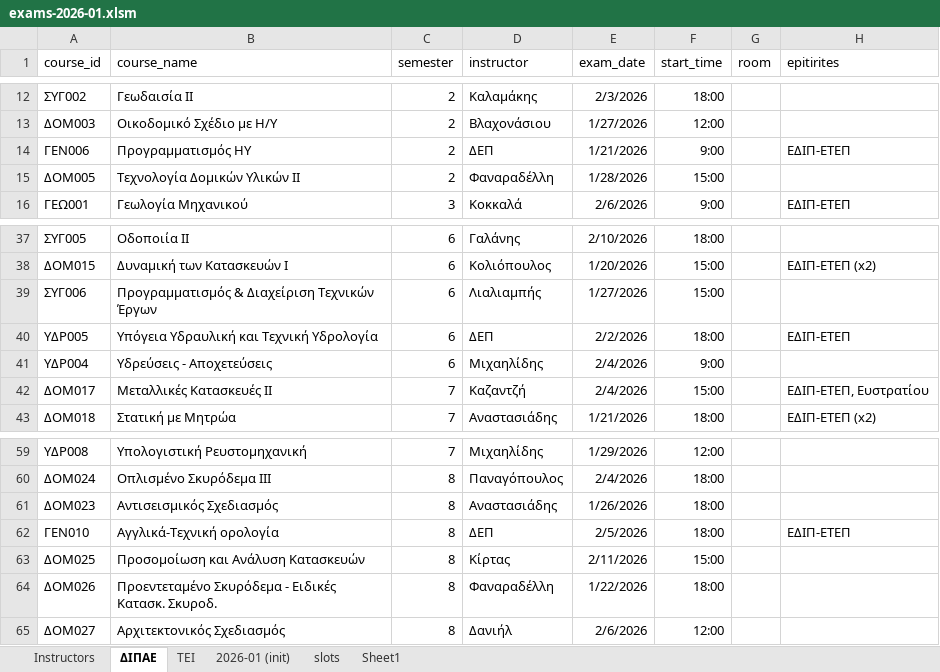
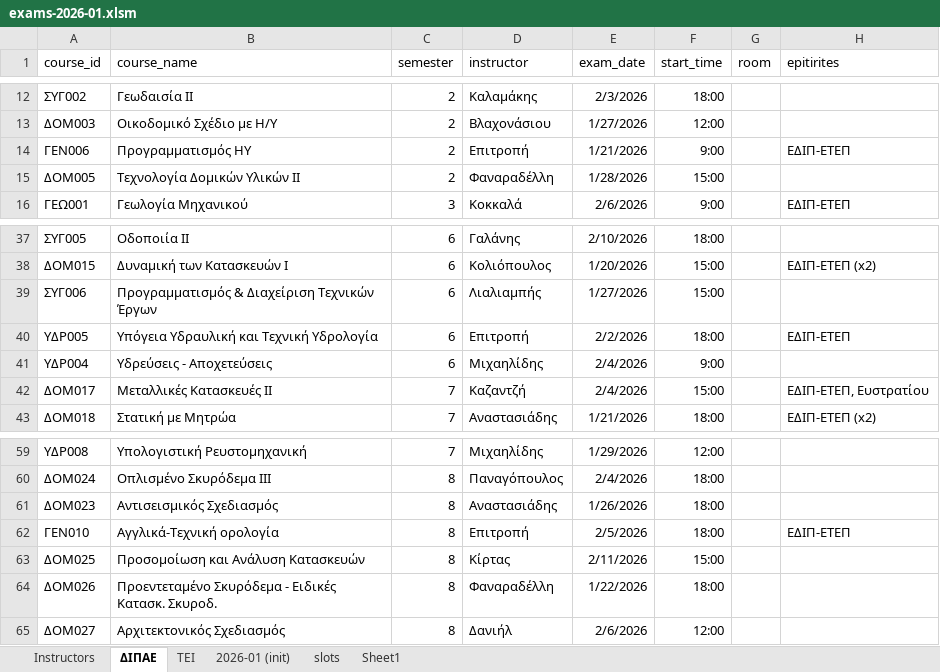
Before and after one commit to panagop/civil_ihu_pyappz, an Excel workbook: files/exams/exams-2026-01.xlsm, sheet ΔΙΠΑΕ, drawn as a sheet; only a part is shown, gaps mark what is left out; values as stored, in another font and other column widths than the file's, no borders; table styles not drawn; the diff names each change by its address in the sheet, - before the commit and + after, or states it on an @@ line.

```diff
--- a/files/exams/exams-2026-01.xlsm (sheet ΔΙΠΑΕ)
+++ b/files/exams/exams-2026-01.xlsm (sheet ΔΙΠΑΕ)
-D14 (instructor): ΔΕΠ
+D14 (instructor): Επιτροπή
-D40 (instructor): ΔΕΠ
+D40 (instructor): Επιτροπή
-D62 (instructor): ΔΕΠ
+D62 (instructor): Επιτροπή
```
Also changed, not shown: sheet ΤΕΙ, sheet Instructors.
